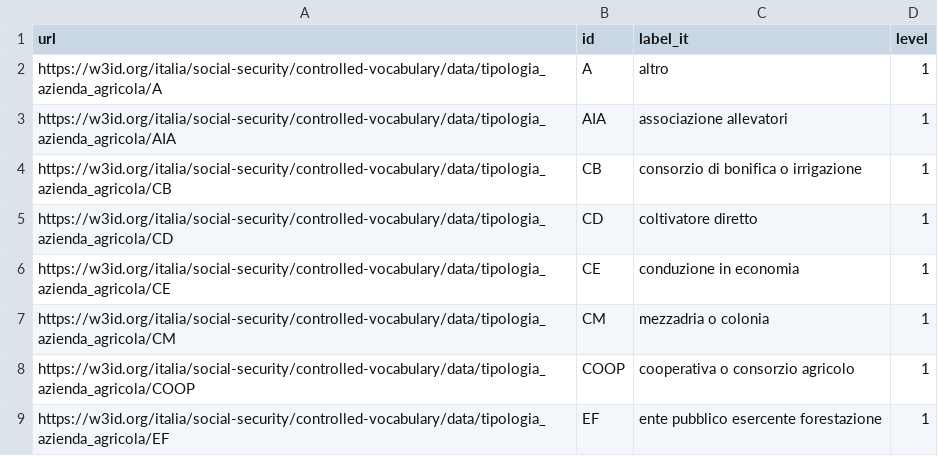
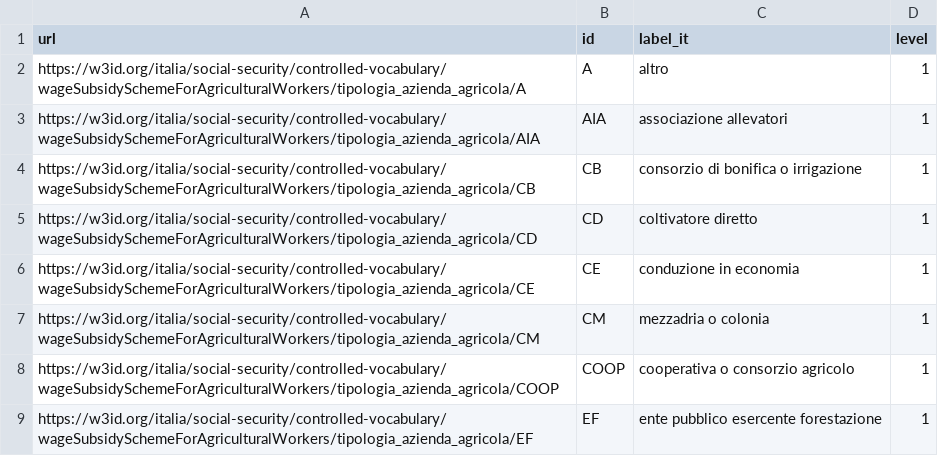
Before and after one commit to INPS-it/NDC, a CSV file: assets/controlled-vocabularies/tipologia_azienda_agricola/latest/tipologia_azienda_agricola.csv, drawn as a sheet.

```diff
--- a/assets/controlled-vocabularies/tipologia_azienda_agricola/latest/tipologia_azienda_agricola.csv
+++ b/assets/controlled-vocabularies/tipologia_azienda_agricola/latest/tipologia_azienda_agricola.csv
@@ -1,9 +1,9 @@
 url,id,label_it,level
-https://w3id.org/italia/social-security/controlled-vocabulary/data/tipologia_azienda_agricola/A,A,altro,1
-https://w3id.org/italia/social-security/controlled-vocabulary/data/tipologia_azienda_agricola/AIA,AIA,associazione allevatori,1
-https://w3id.org/italia/social-security/controlled-vocabulary/data/tipologia_azienda_agricola/CB,CB,consorzio di bonifica o irrigazione,1
-https://w3id.org/italia/social-security/controlled-vocabulary/data/tipologia_azienda_agricola/CD,CD,coltivatore diretto,1
-https://w3id.org/italia/social-security/controlled-vocabulary/data/tipologia_azienda_agricola/CE,CE,conduzione in economia,1
-https://w3id.org/italia/social-security/controlled-vocabulary/data/tipologia_azienda_agricola/CM,CM,mezzadria o colonia,1
-https://w3id.org/italia/social-security/controlled-vocabulary/data/tipologia_azienda_agricola/COOP,COOP,cooperativa o consorzio agricolo,1
-https://w3id.org/italia/social-security/controlled-vocabulary/data/tipologia_azienda_agricola/EF,EF,ente pubblico esercente forestazione,1
+https://w3id.org/italia/social-security/controlled-vocabulary/wageSubsidySchemeForAgriculturalWorkers/tipologia_azienda_agricola/A,A,altro,1
+https://w3id.org/italia/social-security/controlled-vocabulary/wageSubsidySchemeForAgriculturalWorkers/tipologia_azienda_agricola/AIA,AIA,associazione allevatori,1
+https://w3id.org/italia/social-security/controlled-vocabulary/wageSubsidySchemeForAgriculturalWorkers/tipologia_azienda_agricola/CB,CB,consorzio di bonifica o irrigazione,1
+https://w3id.org/italia/social-security/controlled-vocabulary/wageSubsidySchemeForAgriculturalWorkers/tipologia_azienda_agricola/CD,CD,coltivatore diretto,1
+https://w3id.org/italia/social-security/controlled-vocabulary/wageSubsidySchemeForAgriculturalWorkers/tipologia_azienda_agricola/CE,CE,conduzione in economia,1
+https://w3id.org/italia/social-security/controlled-vocabulary/wageSubsidySchemeForAgriculturalWorkers/tipologia_azienda_agricola/CM,CM,mezzadria o colonia,1
+https://w3id.org/italia/social-security/controlled-vocabulary/wageSubsidySchemeForAgriculturalWorkers/tipologia_azienda_agricola/COOP,COOP,cooperativa o consorzio agricolo,1
+https://w3id.org/italia/social-security/controlled-vocabulary/wageSubsidySchemeForAgriculturalWorkers/tipologia_azienda_agricola/EF,EF,ente pubblico esercente forestazione,1
```
Also changed, not shown: assets/controlled-vocabularies/tipologia_assenza/latest/tipologia_assenza.csv, assets/controlled-vocabularies/tipologia_assenza/v1.0/tipologia_assenza.csv, 13 other files.
